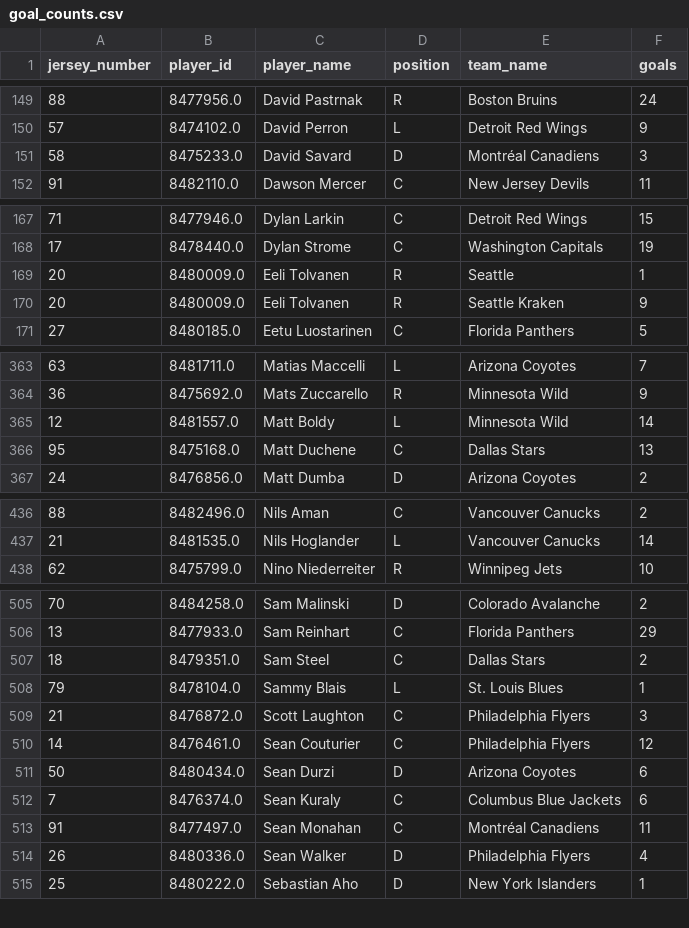
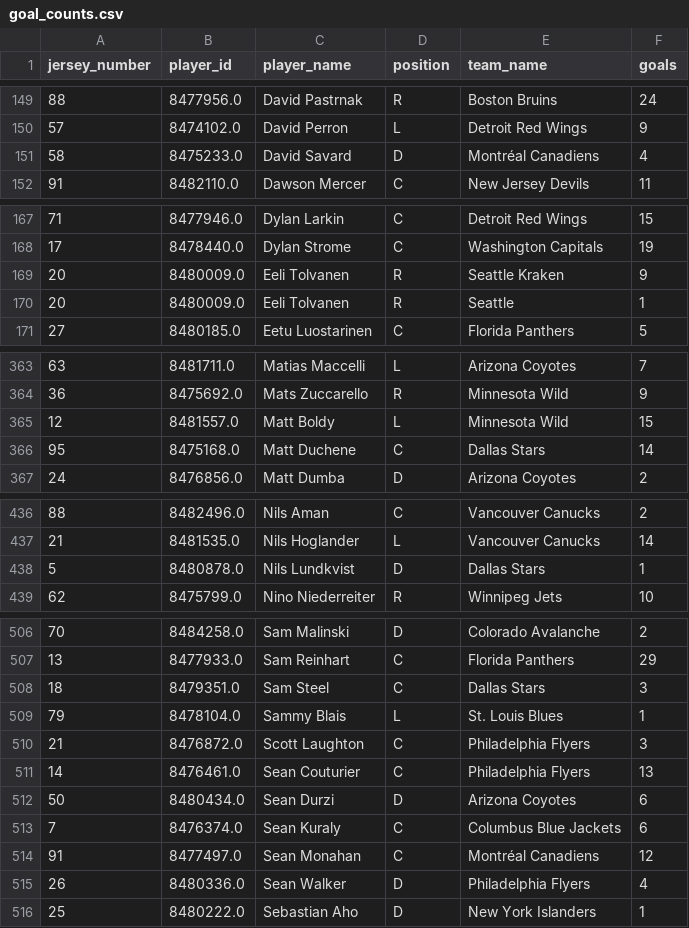
Before and after one commit to kjchrz03/hockey-streamlit, a CSV file: data/goal_counts.csv, drawn as a sheet; only a part is shown, gaps mark what is left out; the diff covers the shown part only.

```diff
--- a/data/goal_counts.csv
+++ b/data/goal_counts.csv
@@ -150,3 +150,3 @@ jersey_number,player_id,player_name,position,team_name,goals
 57,8474102.0,David Perron,L,Detroit Red Wings,9
-58,8475233.0,David Savard,D,Montréal Canadiens,3
+58,8475233.0,David Savard,D,Montréal Canadiens,4
 91,8482110.0,Dawson Mercer,C,New Jersey Devils,11
@@ -168,4 +168,4 @@ jersey_number,player_id,player_name,position,team_name,goals
 17,8478440.0,Dylan Strome,C,Washington Capitals,19
+20,8480009.0,Eeli Tolvanen,R,Seattle Kraken,9
 20,8480009.0,Eeli Tolvanen,R,Seattle,1
-20,8480009.0,Eeli Tolvanen,R,Seattle Kraken,9
 27,8480185.0,Eetu Luostarinen,C,Florida Panthers,5
@@ -364,4 +364,4 @@ jersey_number,player_id,player_name,position,team_name,goals
 36,8475692.0,Mats Zuccarello,R,Minnesota Wild,9
-12,8481557.0,Matt Boldy,L,Minnesota Wild,14
-95,8475168.0,Matt Duchene,C,Dallas Stars,13
+12,8481557.0,Matt Boldy,L,Minnesota Wild,15
+95,8475168.0,Matt Duchene,C,Dallas Stars,14
 24,8476856.0,Matt Dumba,D,Arizona Coyotes,2
@@ -437,2 +437,3 @@ jersey_number,player_id,player_name,position,team_name,goals
 21,8481535.0,Nils Hoglander,L,Vancouver Canucks,14
+5,8480878.0,Nils Lundkvist,D,Dallas Stars,1
 62,8475799.0,Nino Niederreiter,R,Winnipeg Jets,10
@@ -506,9 +507,9 @@ jersey_number,player_id,player_name,position,team_name,goals
 13,8477933.0,Sam Reinhart,C,Florida Panthers,29
-18,8479351.0,Sam Steel,C,Dallas Stars,2
+18,8479351.0,Sam Steel,C,Dallas Stars,3
 79,8478104.0,Sammy Blais,L,St. Louis Blues,1
 21,8476872.0,Scott Laughton,C,Philadelphia Flyers,3
-14,8476461.0,Sean Couturier,C,Philadelphia Flyers,12
+14,8476461.0,Sean Couturier,C,Philadelphia Flyers,13
 50,8480434.0,Sean Durzi,D,Arizona Coyotes,6
 7,8476374.0,Sean Kuraly,C,Columbus Blue Jackets,6
-91,8477497.0,Sean Monahan,C,Montréal Canadiens,11
+91,8477497.0,Sean Monahan,C,Montréal Canadiens,12
 26,8480336.0,Sean Walker,D,Philadelphia Flyers,4
```
Also changed, not shown: 2 moved rows and 9 edited cells elsewhere in this file, data/goal_locations.csv, data/ice_map_data.csv.
